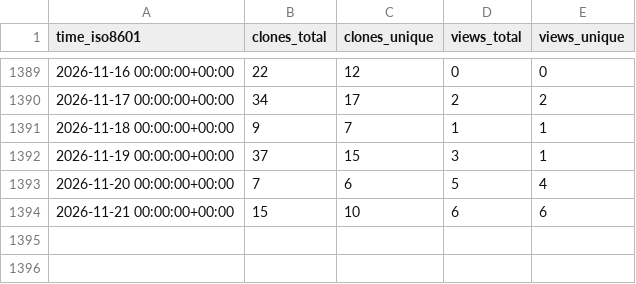
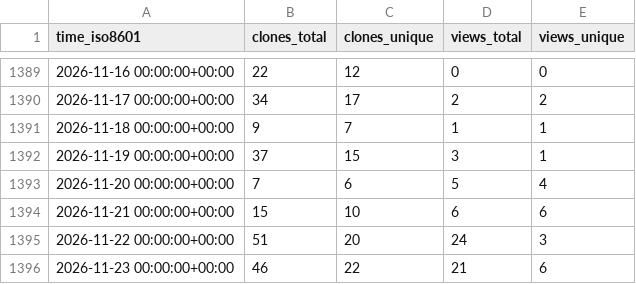
Before and after one commit to DataJourneyHQ/DataJourney, a CSV file: sayantikabanik/DataJourney/ghrs-data/views_clones_aggregate.csv, drawn as a sheet; only a part is shown, gaps mark what is left out; the diff names each change by its address in the sheet, - before the commit and + after, or states it on an @@ line.

```diff
--- a/sayantikabanik/DataJourney/ghrs-data/views_clones_aggregate.csv
+++ b/sayantikabanik/DataJourney/ghrs-data/views_clones_aggregate.csv
+row 1395: 2026-11-22 00:00:00+00:00 | 51 | 20 | 24 | 3
+row 1396: 2026-11-23 00:00:00+00:00 | 46 | 22 | 21 | 6
```
Also changed, not shown: 1 other file.
